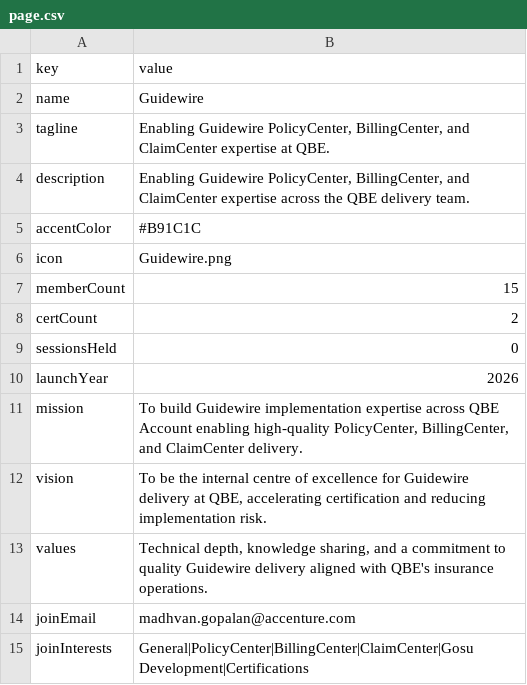
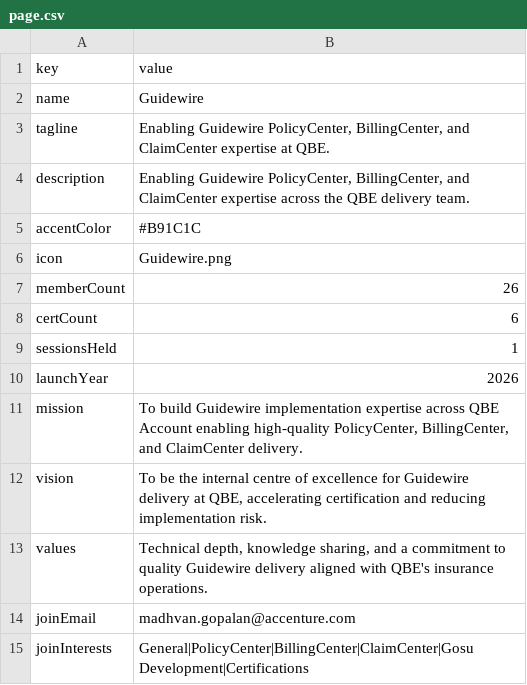
Before and after one commit to pramodh-nagaraja/community-of-practice-microsite, a CSV file: content/guidewire/page.csv, drawn as a sheet.

```diff
--- a/content/guidewire/page.csv
+++ b/content/guidewire/page.csv
@@ -6,5 +6,5 @@ accentColor,#B91C1C
 icon,Guidewire.png
-memberCount,15
-certCount,2
-sessionsHeld,0
+memberCount,26
+certCount,6
+sessionsHeld,1
 launchYear,2026
```
Also changed, not shown: content/guidewire/events.csv, content/guidewire/members.csv, 2 other files.
